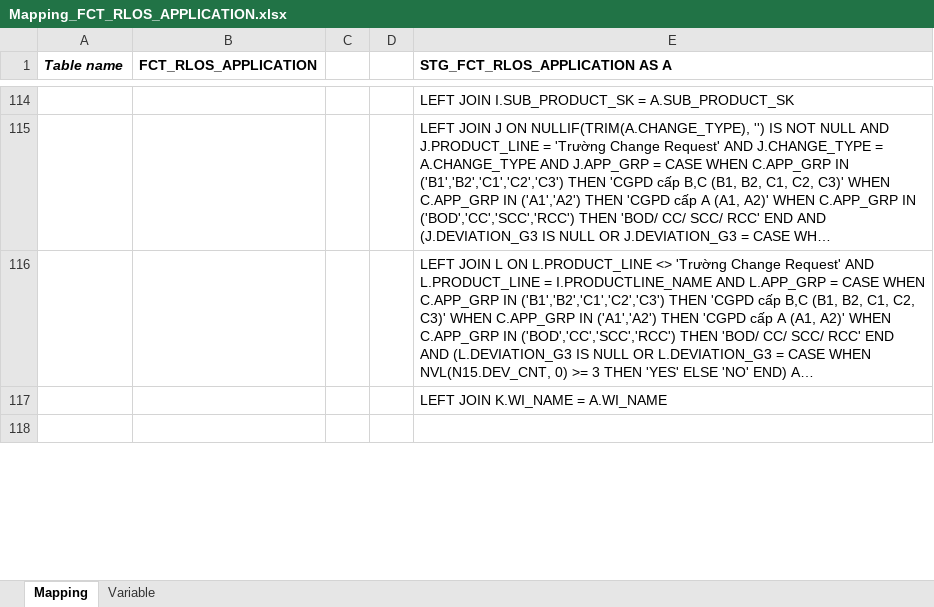
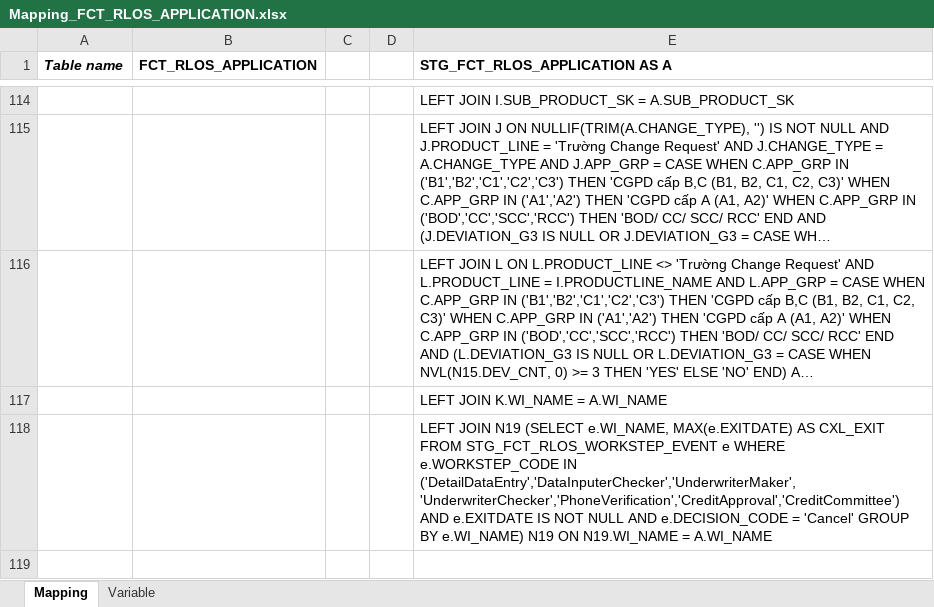
Before and after one commit to chien1198/sb-mapping-gen, an Excel workbook: mapping/PDTD_DTM/Mapping_FCT_RLOS_APPLICATION.xlsx, sheet Mapping, drawn as a sheet; only a part is shown, gaps mark what is left out; long unchanged cells end in …; values as stored, in another font and other column widths than the file's, no borders; the diff covers the shown part only; the diff names each change by its address in the sheet, - before the commit and + after, or states it on an @@ line.

```diff
--- a/mapping/PDTD_DTM/Mapping_FCT_RLOS_APPLICATION.xlsx (sheet Mapping)
+++ b/mapping/PDTD_DTM/Mapping_FCT_RLOS_APPLICATION.xlsx (sheet Mapping)
+row 118:  |  |  |  | LEFT JOIN N19 (SELECT e.WI_NAME, MAX(e.EXITDATE) AS CXL_EXIT FROM STG_FCT_RLOS_WORKSTEP_EVENT e WHERE e.WORKSTEP_CODE IN ('DetailDataEntry','DataInputerChecker','UnderwriterMaker','UnderwriterChecker','PhoneVerification','CreditApproval','CreditCommittee') AND e.EXITDATE IS NOT NULL AND e.DECISION_CODE = 'Cancel' GROUP BY e.WI_NAME) N19 ON N19.WI_NAME = A.WI_NAME
```
Also changed, not shown: 1 removed row and 5 edited cells elsewhere in this sheet, hidden cells, mapping/PDTD_DTM/Mapping_AGG_LOS_SLA_TAT_APPROVAL.xlsx, mapping/PDTD_DTM/Mapping_FCT_CLOS_APPLICATION.xlsx, 9 other files.
